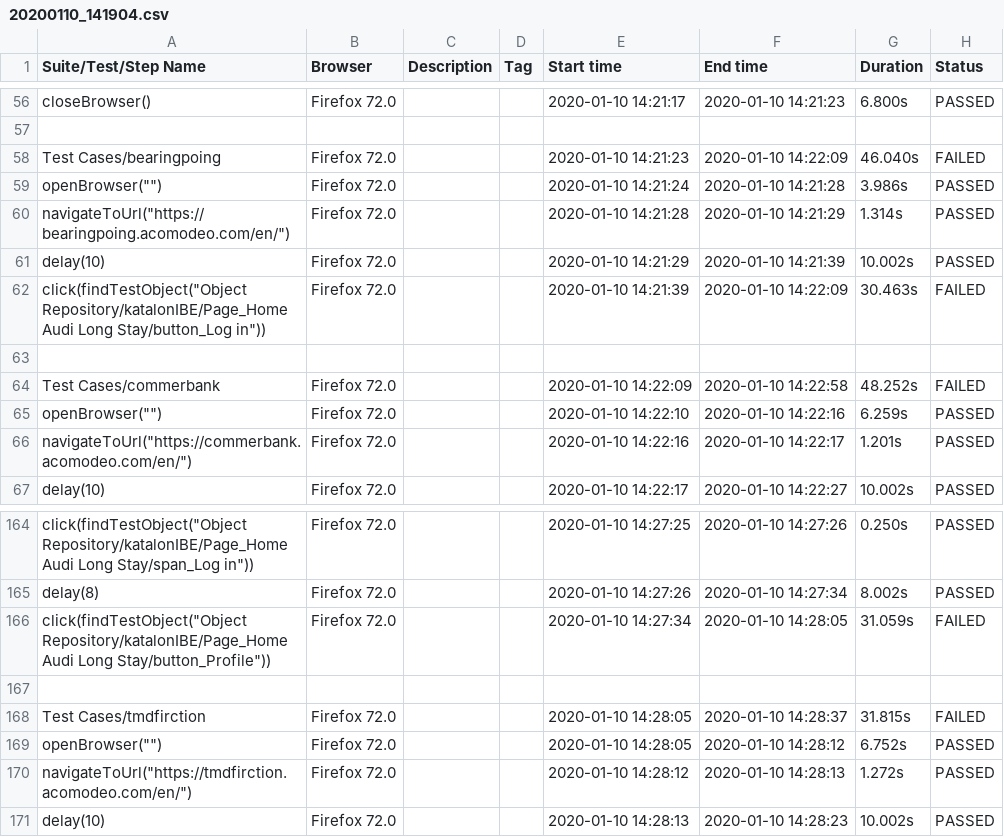
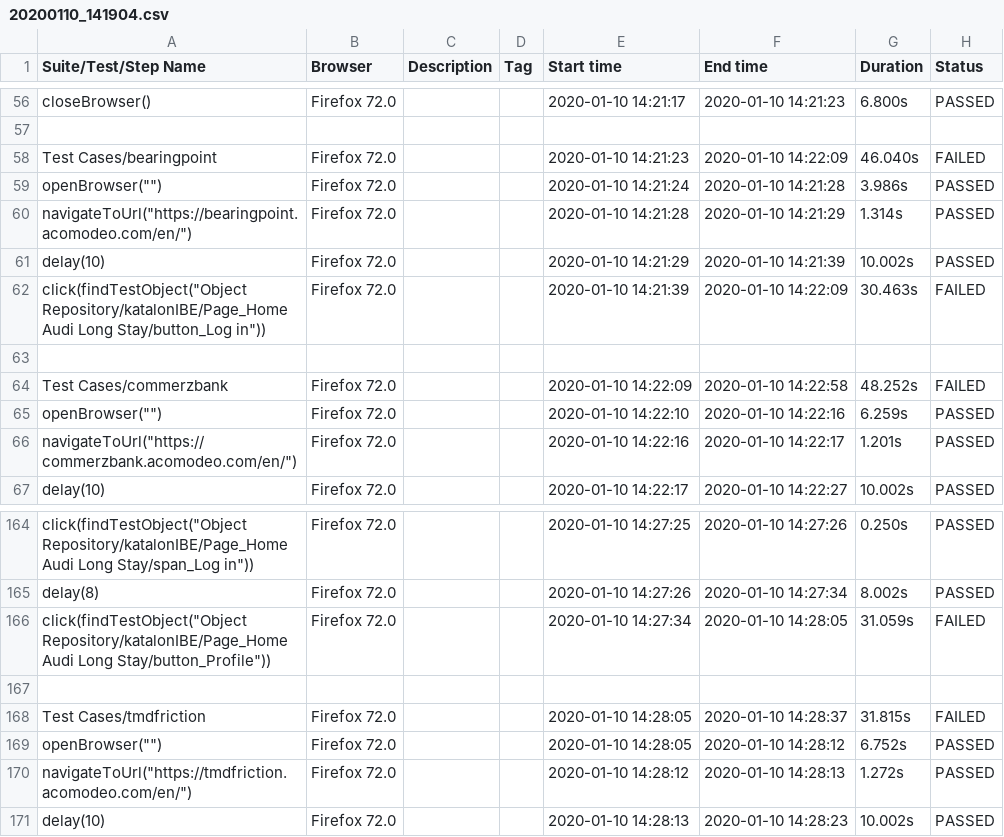
Before and after one commit to Acomodeo/KatalonDocker, a CSV file: Reports/TestEveryIBE/20200110_141904/20200110_141904.csv, drawn as a sheet; only a part is shown, gaps mark what is left out.

Commit message:
:sparkles: #OTA fix IBEs names and reu test the project

```diff
--- a/Reports/TestEveryIBE/20200110_141904/20200110_141904.csv
+++ b/Reports/TestEveryIBE/20200110_141904/20200110_141904.csv
@@ -57,5 +57,5 @@ closeBrowser(),Firefox 72.0,,,2020-01-10 14:21:17,2020-01-10 14:21:23,6.800s,PAS
 ,,,,,,,
-Test Cases/bearingpoing,Firefox 72.0,,,2020-01-10 14:21:23,2020-01-10 14:22:09,46.040s,FAILED
+Test Cases/bearingpoint,Firefox 72.0,,,2020-01-10 14:21:23,2020-01-10 14:22:09,46.040s,FAILED
 "openBrowser("""")",Firefox 72.0,,,2020-01-10 14:21:24,2020-01-10 14:21:28,3.986s,PASSED
-"navigateToUrl(""https://bearingpoing.acomodeo.com/en/"")",Firefox 72.0,,,2020-01-10 14:21:28,2020-01-10 14:21:29,1.314s,PASSED
+"navigateToUrl(""https://bearingpoint.acomodeo.com/en/"")",Firefox 72.0,,,2020-01-10 14:21:28,2020-01-10 14:21:29,1.314s,PASSED
 delay(10),Firefox 72.0,,,2020-01-10 14:21:29,2020-01-10 14:21:39,10.002s,PASSED
@@ -63,5 +63,5 @@ delay(10),Firefox 72.0,,,2020-01-10 14:21:29,2020-01-10 14:21:39,10.002s,PASSED
 ,,,,,,,
-Test Cases/commerbank,Firefox 72.0,,,2020-01-10 14:22:09,2020-01-10 14:22:58,48.252s,FAILED
+Test Cases/commerzbank,Firefox 72.0,,,2020-01-10 14:22:09,2020-01-10 14:22:58,48.252s,FAILED
 "openBrowser("""")",Firefox 72.0,,,2020-01-10 14:22:10,2020-01-10 14:22:16,6.259s,PASSED
-"navigateToUrl(""https://commerbank.acomodeo.com/en/"")",Firefox 72.0,,,2020-01-10 14:22:16,2020-01-10 14:22:17,1.201s,PASSED
+"navigateToUrl(""https://commerzbank.acomodeo.com/en/"")",Firefox 72.0,,,2020-01-10 14:22:16,2020-01-10 14:22:17,1.201s,PASSED
 delay(10),Firefox 72.0,,,2020-01-10 14:22:17,2020-01-10 14:22:27,10.002s,PASSED
@@ -167,5 +167,5 @@ delay(8),Firefox 72.0,,,2020-01-10 14:27:26,2020-01-10 14:27:34,8.002s,PASSED
 ,,,,,,,
-Test Cases/tmdfirction,Firefox 72.0,,,2020-01-10 14:28:05,2020-01-10 14:28:37,31.815s,FAILED
+Test Cases/tmdfriction,Firefox 72.0,,,2020-01-10 14:28:05,2020-01-10 14:28:37,31.815s,FAILED
 "openBrowser("""")",Firefox 72.0,,,2020-01-10 14:28:05,2020-01-10 14:28:12,6.752s,PASSED
-"navigateToUrl(""https://tmdfirction.acomodeo.com/en/"")",Firefox 72.0,,,2020-01-10 14:28:12,2020-01-10 14:28:13,1.272s,PASSED
+"navigateToUrl(""https://tmdfriction.acomodeo.com/en/"")",Firefox 72.0,,,2020-01-10 14:28:12,2020-01-10 14:28:13,1.272s,PASSED
 delay(10),Firefox 72.0,,,2020-01-10 14:28:13,2020-01-10 14:28:23,10.002s,PASSED
```
Also changed, not shown: Reports/TestEveryIBE/20190725_105322/20190725_105322.csv, Reports/TestEveryIBE/20190725_105327/20190725_105327.csv, 56 other files.
